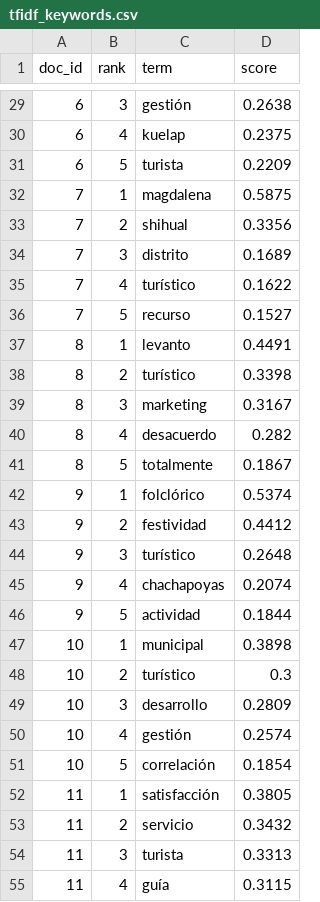
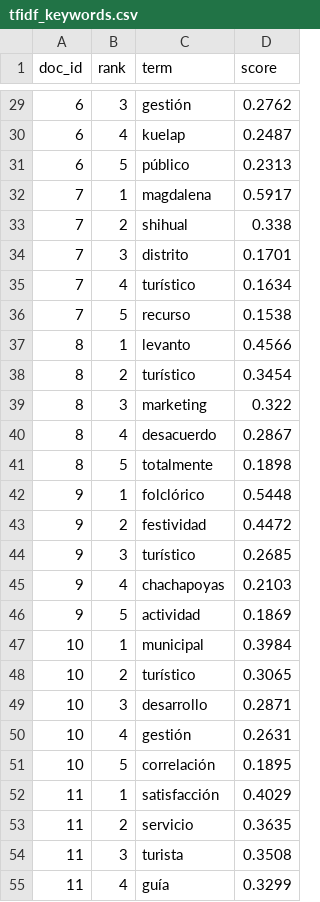
Before and after one commit to ablx-ric/bb-idf, a CSV file: output/metrics/tfidf_keywords.csv, drawn as a sheet; only a part is shown, gaps mark what is left out; the diff covers the shown part only.

```diff
--- a/output/metrics/tfidf_keywords.csv
+++ b/output/metrics/tfidf_keywords.csv
@@ -29,27 +29,27 @@ doc_id,rank,term,score
-6,3,gestión,0.2638
-6,4,kuelap,0.2375
-6,5,turista,0.2209
-7,1,magdalena,0.5875
-7,2,shihual,0.3356
-7,3,distrito,0.1689
-7,4,turístico,0.1622
-7,5,recurso,0.1527
-8,1,levanto,0.4491
-8,2,turístico,0.3398
-8,3,marketing,0.3167
-8,4,desacuerdo,0.282
-8,5,totalmente,0.1867
-9,1,folclórico,0.5374
-9,2,festividad,0.4412
-9,3,turístico,0.2648
-9,4,chachapoyas,0.2074
-9,5,actividad,0.1844
-10,1,municipal,0.3898
-10,2,turístico,0.3
-10,3,desarrollo,0.2809
-10,4,gestión,0.2574
-10,5,correlación,0.1854
-11,1,satisfacción,0.3805
-11,2,servicio,0.3432
-11,3,turista,0.3313
-11,4,guía,0.3115
+6,3,gestión,0.2762
+6,4,kuelap,0.2487
+6,5,público,0.2313
+7,1,magdalena,0.5917
+7,2,shihual,0.338
+7,3,distrito,0.1701
+7,4,turístico,0.1634
+7,5,recurso,0.1538
+8,1,levanto,0.4566
+8,2,turístico,0.3454
+8,3,marketing,0.322
+8,4,desacuerdo,0.2867
+8,5,totalmente,0.1898
+9,1,folclórico,0.5448
+9,2,festividad,0.4472
+9,3,turístico,0.2685
+9,4,chachapoyas,0.2103
+9,5,actividad,0.1869
+10,1,municipal,0.3984
+10,2,turístico,0.3065
+10,3,desarrollo,0.2871
+10,4,gestión,0.2631
+10,5,correlación,0.1895
+11,1,satisfacción,0.4029
+11,2,servicio,0.3635
+11,3,turista,0.3508
+11,4,guía,0.3299
```
Also changed, not shown: 170 edited cells elsewhere in this file, output/benchmark/benchmark_all_runs.csv, output/benchmark/benchmark_summary.csv, 24 other files.
